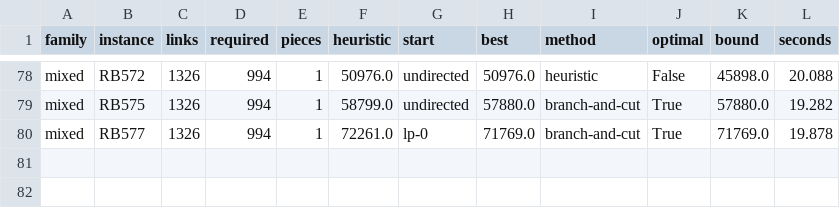
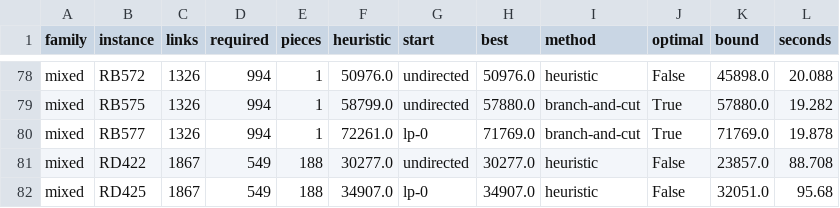
Before and after one commit to miquelmp/chinese-postman-problem, a CSV file: results/rural_general.csv, drawn as a sheet; only a part is shown, gaps mark what is left out.

```diff
--- a/results/rural_general.csv
+++ b/results/rural_general.csv
@@ -80 +80,3 @@ mixed,RB575,1326,994,1,58799.0,undirected,57880.0,branch-and-cut,True,57880.0,19
 mixed,RB577,1326,994,1,72261.0,lp-0,71769.0,branch-and-cut,True,71769.0,19.878
+mixed,RD422,1867,549,188,30277.0,undirected,30277.0,heuristic,False,23857.0,88.708
+mixed,RD425,1867,549,188,34907.0,lp-0,34907.0,heuristic,False,32051.0,95.68
```
Also changed, not shown: 4 other files.
